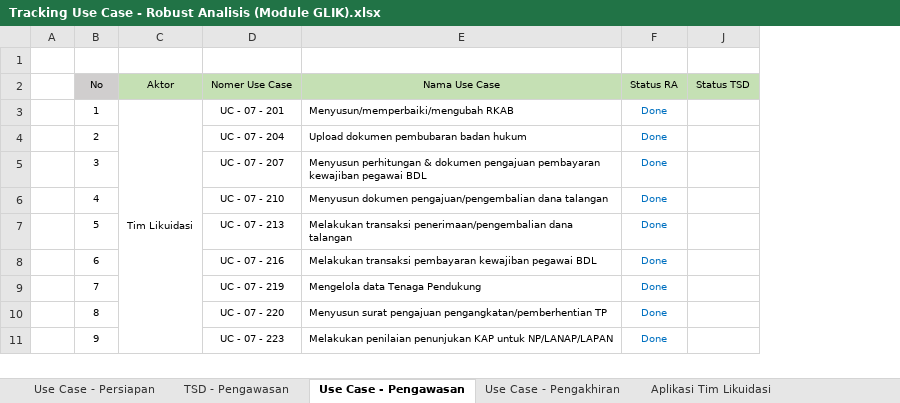
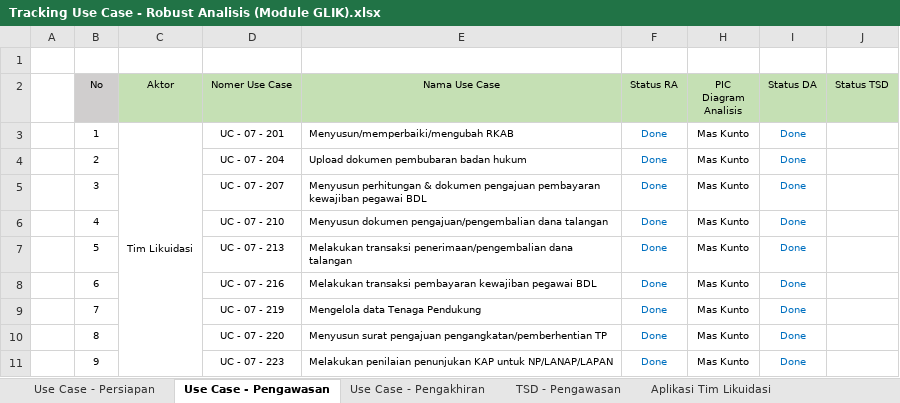
Before and after one commit to reshafahlevi/GLIK-DM, an Excel workbook: Robust Analisis - Likuidasi/Tracking Use Case - Robust Analisis (Module GLIK).xlsx, sheet Use Case - Pengawasan, drawn as a sheet; only a part is shown; values as stored, in another font and other column widths than the file's, no borders; the diff names each change by its address in the sheet, - before the commit and + after, or states it on an @@ line.

Commit message:
Update Tracking Use Case - Robust Analisis (Module GLIK).xlsx

```diff
--- a/Robust Analisis - Likuidasi/Tracking Use Case - Robust Analisis (Module GLIK).xlsx (sheet Use Case - Pengawasan)
+++ b/Robust Analisis - Likuidasi/Tracking Use Case - Robust Analisis (Module GLIK).xlsx (sheet Use Case - Pengawasan)
@@ sheet tab order changed: Use Case - Persiapan | Use Case - Pengawasan | Use Case - Pengakhiran | TSD - Pengawasan | Aplikasi Tim Likuidasi @@
@@ column H (PIC Diagram Analisis) unhidden, rows 3-11: all Mas Kunto @@
@@ column I (Status DA) unhidden, rows 3-11: all Done @@
```
Also changed, not shown: sheet Use Case - Persiapan.
